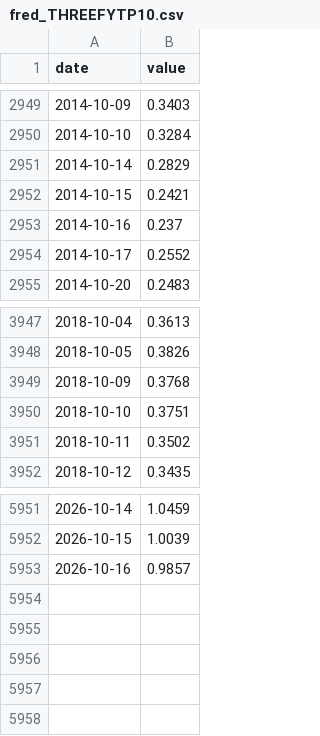
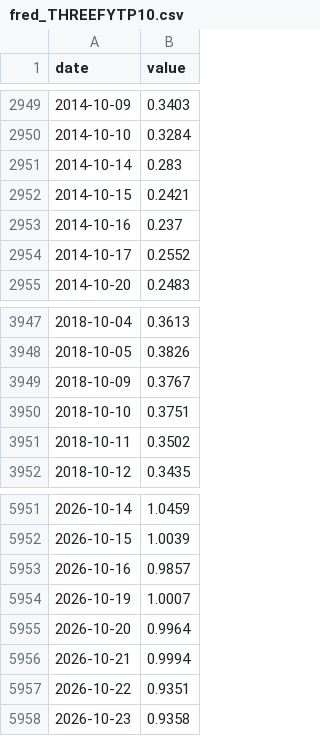
Before and after one commit to waterkoofAI/fiscal-dominance-monitor, a CSV file: data/cache/fred_THREEFYTP10.csv, drawn as a sheet; only a part is shown, gaps mark what is left out.

Commit message:
data: 2026-10-28 macro update [skip ci]

```diff
--- a/data/cache/fred_THREEFYTP10.csv
+++ b/data/cache/fred_THREEFYTP10.csv
@@ -2950,3 +2950,3 @@ date,value
 2014-10-10,0.3284
-2014-10-14,0.2829
+2014-10-14,0.283
 2014-10-15,0.2421
@@ -3948,3 +3948,3 @@ date,value
 2018-10-05,0.3826
-2018-10-09,0.3768
+2018-10-09,0.3767
 2018-10-10,0.3751
@@ -5953 +5953,6 @@ date,value
 2026-10-16,0.9857
+2026-10-19,1.0007
+2026-10-20,0.9964
+2026-10-21,0.9994
+2026-10-22,0.9351
+2026-10-23,0.9358
```
Also changed, not shown: data/cache/yahoo_DXY.csv, data/cache/yahoo_GOLD.csv, 21 other files.
